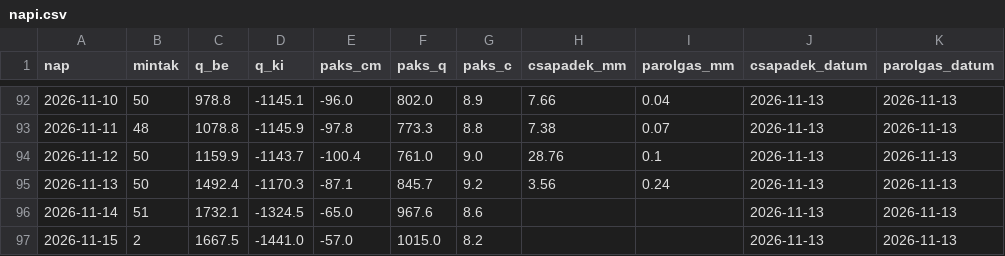
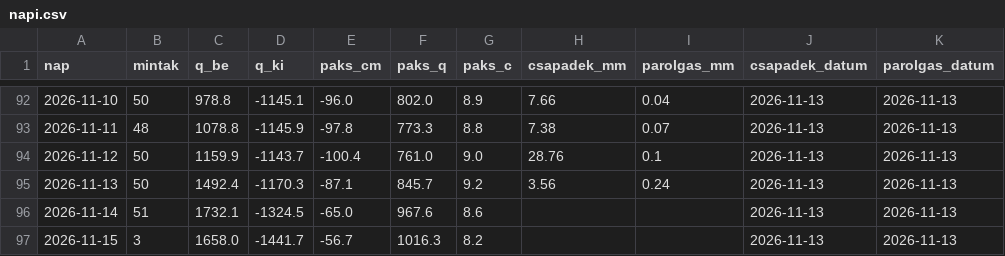
Before and after one commit to lpapp68/basin, a CSV file: archiv/napi.csv, drawn as a sheet; only a part is shown, gaps mark what is left out.

```diff
--- a/archiv/napi.csv
+++ b/archiv/napi.csv
@@ -96,2 +96,2 @@ nap,mintak,q_be,q_ki,paks_cm,paks_q,paks_c,csapadek_mm,parolgas_mm,csapadek_datu
 2026-11-14,51,1732.1,-1324.5,-65.0,967.6,8.6,,,2026-11-13,2026-11-13
-2026-11-15,2,1667.5,-1441.0,-57.0,1015.0,8.2,,,2026-11-13,2026-11-13
+2026-11-15,3,1658.0,-1441.7,-56.7,1016.3,8.2,,,2026-11-13,2026-11-13
```
Also changed, not shown: archiv/duna_napi.csv, archiv/oras.csv, 2 other files.
